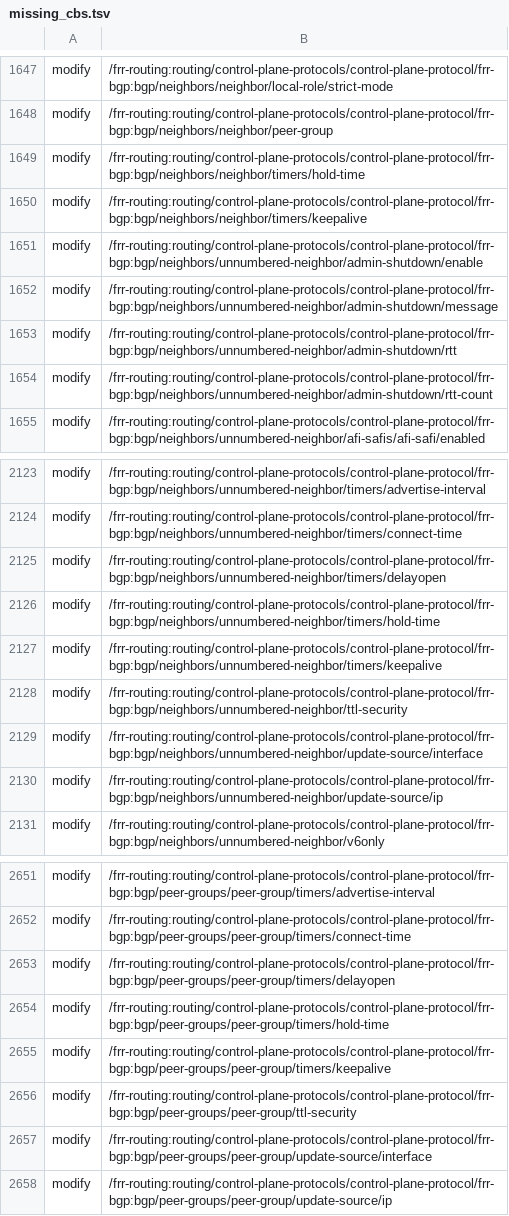
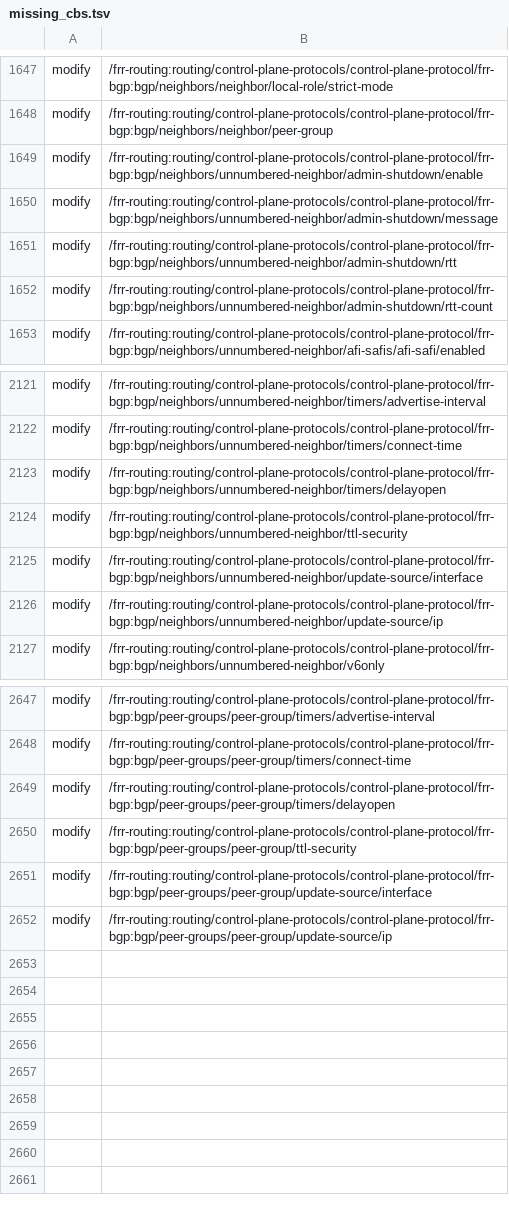
Before and after one commit to NevoaSolutionsLtda/frr, a TSV file: tools/missing_cbs.tsv, drawn as a sheet; only a part is shown, gaps mark what is left out; the diff names each change by its address in the sheet, - before the commit and + after, or states it on an @@ line.

Commit message:
bgpd: wire the session timers northbound for the three neighbor contexts
The neighbor-timers grouping (keepalive + hold-time) was half-covered:
a container apply_finish existed for the numbered context only, and it
required BOTH leaves before calling peer_timers_set -- a single-leaf
commit (keepalive or hold-time alone) silently no-oped, and the
container destroy callback was never registered. The unnumbered and
peer-group contexts had no wiring at all.

Replace the apply_finish with per-leaf callbacks (the Fase B
datastore-truth pattern): every leaf reapplies peer_timers_set with
the current value of its sibling and the YANG default (60/180) for an
absent one; destroy skips the dying leaf and unsets the whole family
when no sibling survives. The peer is resolved by walking up to the
context list entry by schema name and probing its key leaf
(remote-address / interface / peer-group-name), so one callback set
serves the three contexts; peer_timers_set/unset keep fanning group
config out to the members. The cli_show now probes the context key,
renders on either leaf, and prints the default for the absent one.

Signed-off-by: reinaldosaraiva <reinaldosaraiva@users.noreply.github.com>

```diff
--- a/tools/missing_cbs.tsv
+++ b/tools/missing_cbs.tsv
-row 1649: modify | /frr-routing:routing/control-plane-protocols/control-plane-protocol/frr-bgp:bgp/neighbors/neighbor/timers/hold-time
-row 1650: modify | /frr-routing:routing/control-plane-protocols/control-plane-protocol/frr-bgp:bgp/neighbors/neighbor/timers/keepalive
-row 2126: modify | /frr-routing:routing/control-plane-protocols/control-plane-protocol/frr-bgp:bgp/neighbors/unnumbered-neighbor/timers/hold-time
-row 2127: modify | /frr-routing:routing/control-plane-protocols/control-plane-protocol/frr-bgp:bgp/neighbors/unnumbered-neighbor/timers/keepalive
-row 2654: modify | /frr-routing:routing/control-plane-protocols/control-plane-protocol/frr-bgp:bgp/peer-groups/peer-group/timers/hold-time
-row 2655: modify | /frr-routing:routing/control-plane-protocols/control-plane-protocol/frr-bgp:bgp/peer-groups/peer-group/timers/keepalive
```
Also changed, not shown: 4 other files.
